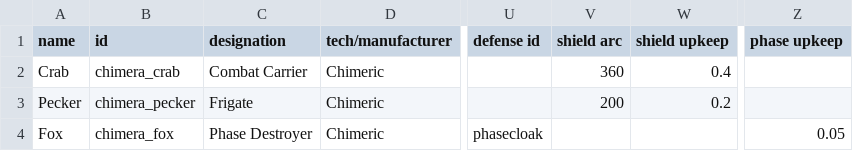
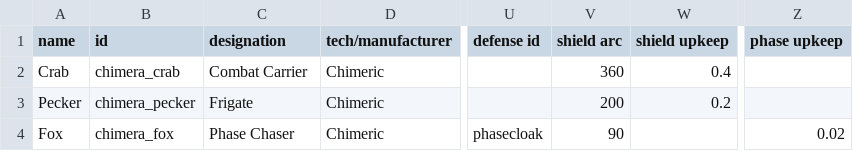
Before and after one commit to martinlyra/starsector_chimeric_tech, a CSV file: data/hulls/ship_data.csv, drawn as a sheet; only a part is shown, gaps mark what is left out; the diff names each change by its address in the sheet, - before the commit and + after, or states it on an @@ line.

```diff
--- a/data/hulls/ship_data.csv
+++ b/data/hulls/ship_data.csv
-C4 (designation): Phase Destroyer
+C4 (designation): Phase Chaser
-V4 (shield arc): (empty)
+V4 (shield arc): 90
-Z4 (phase upkeep): 0.05
+Z4 (phase upkeep): 0.02
```
Also changed, not shown: 2 other files.
